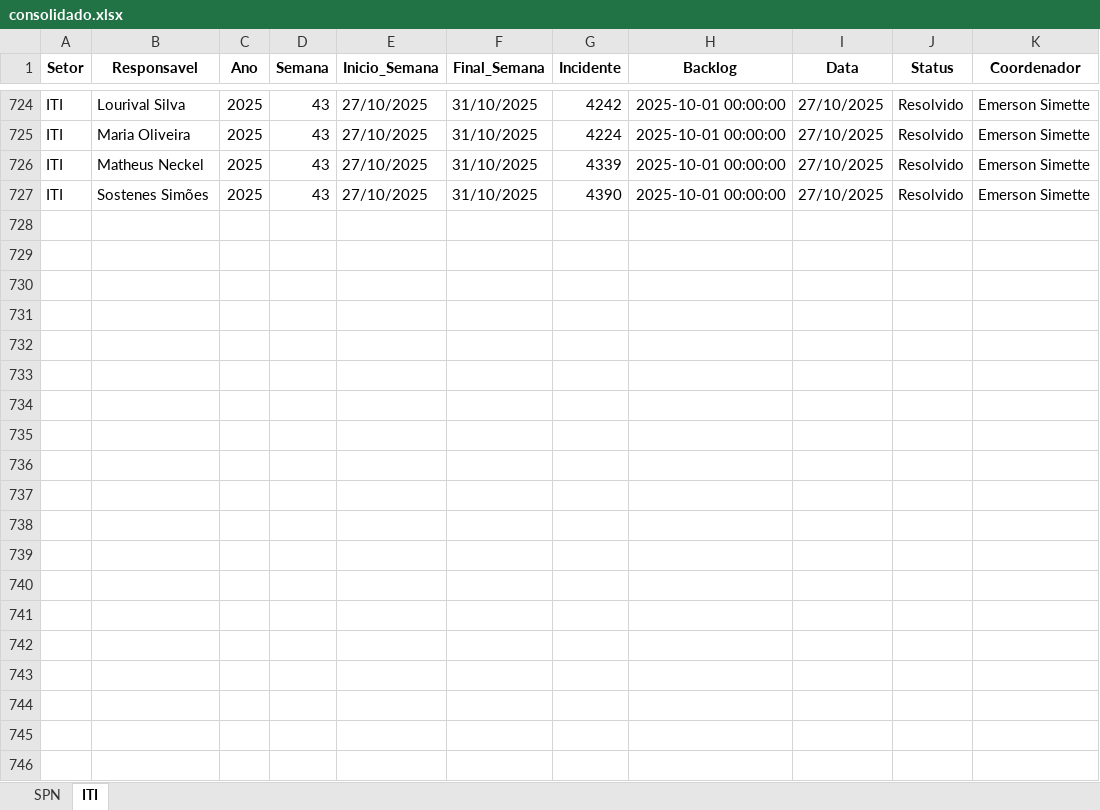
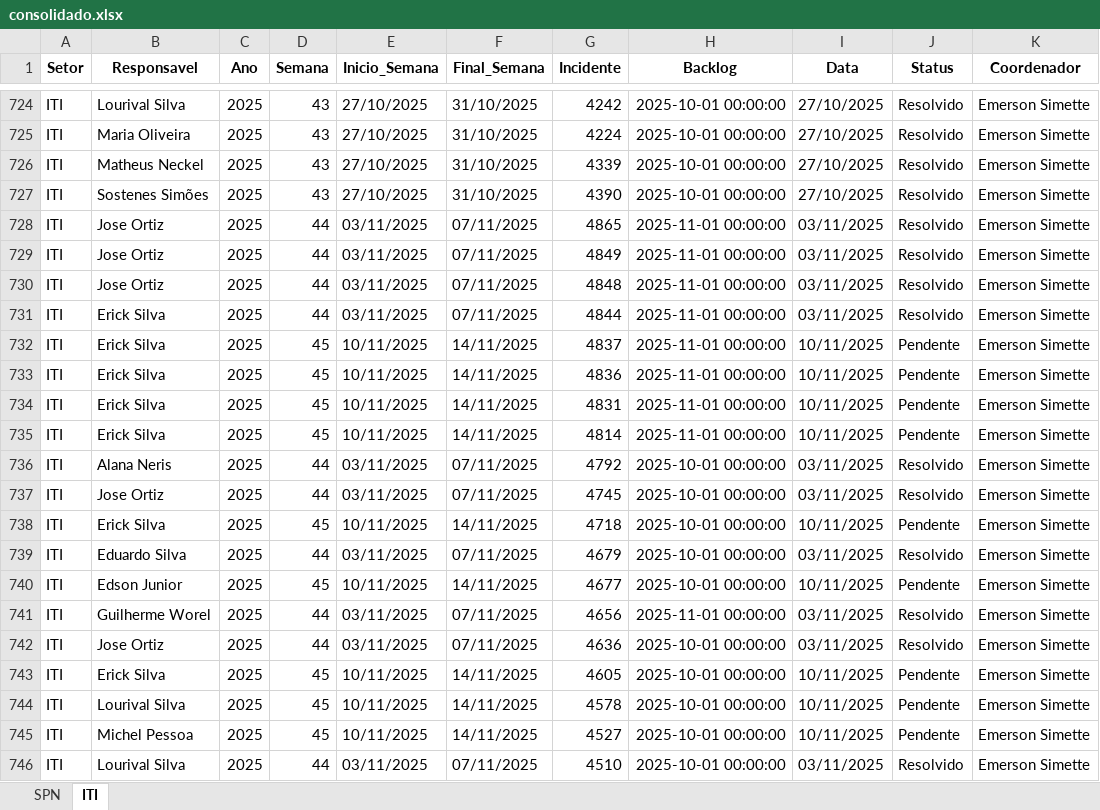
Before and after one commit to GeekFrancisco/Franciscodatais, an Excel workbook: data/base/consolidado.xlsx, sheet ITI, drawn as a sheet; only a part is shown, gaps mark what is left out; values as stored, in another font and other column widths than the file's, no borders; the diff covers the shown part only; the diff names each change by its address in the sheet, - before the commit and + after, or states it on an @@ line.

```diff
--- a/data/base/consolidado.xlsx (sheet ITI)
+++ b/data/base/consolidado.xlsx (sheet ITI)
+row 728: ITI | Jose Ortiz | 2025 | 44 | 03/11/2025 | 07/11/2025 | 4865 | 2025-11-01 00:00:00 | 03/11/2025 | Resolvido | Emerson Simette
+row 729: ITI | Jose Ortiz | 2025 | 44 | 03/11/2025 | 07/11/2025 | 4849 | 2025-11-01 00:00:00 | 03/11/2025 | Resolvido | Emerson Simette
+row 730: ITI | Jose Ortiz | 2025 | 44 | 03/11/2025 | 07/11/2025 | 4848 | 2025-11-01 00:00:00 | 03/11/2025 | Resolvido | Emerson Simette
+row 731: ITI | Erick Silva | 2025 | 44 | 03/11/2025 | 07/11/2025 | 4844 | 2025-11-01 00:00:00 | 03/11/2025 | Resolvido | Emerson Simette
+row 732: ITI | Erick Silva | 2025 | 45 | 10/11/2025 | 14/11/2025 | 4837 | 2025-11-01 00:00:00 | 10/11/2025 | Pendente | Emerson Simette
+row 733: ITI | Erick Silva | 2025 | 45 | 10/11/2025 | 14/11/2025 | 4836 | 2025-11-01 00:00:00 | 10/11/2025 | Pendente | Emerson Simette
+row 734: ITI | Erick Silva | 2025 | 45 | 10/11/2025 | 14/11/2025 | 4831 | 2025-11-01 00:00:00 | 10/11/2025 | Pendente | Emerson Simette
+row 735: ITI | Erick Silva | 2025 | 45 | 10/11/2025 | 14/11/2025 | 4814 | 2025-11-01 00:00:00 | 10/11/2025 | Pendente | Emerson Simette
+row 736: ITI | Alana Neris | 2025 | 44 | 03/11/2025 | 07/11/2025 | 4792 | 2025-10-01 00:00:00 | 03/11/2025 | Resolvido | Emerson Simette
+row 737: ITI | Jose Ortiz | 2025 | 44 | 03/11/2025 | 07/11/2025 | 4745 | 2025-10-01 00:00:00 | 03/11/2025 | Resolvido | Emerson Simette
+row 738: ITI | Erick Silva | 2025 | 45 | 10/11/2025 | 14/11/2025 | 4718 | 2025-10-01 00:00:00 | 10/11/2025 | Pendente | Emerson Simette
+row 739: ITI | Eduardo Silva | 2025 | 44 | 03/11/2025 | 07/11/2025 | 4679 | 2025-10-01 00:00:00 | 03/11/2025 | Resolvido | Emerson Simette
+row 740: ITI | Edson Junior | 2025 | 45 | 10/11/2025 | 14/11/2025 | 4677 | 2025-10-01 00:00:00 | 10/11/2025 | Pendente | Emerson Simette
+row 741: ITI | Guilherme Worel | 2025 | 44 | 03/11/2025 | 07/11/2025 | 4656 | 2025-11-01 00:00:00 | 03/11/2025 | Resolvido | Emerson Simette
+row 742: ITI | Jose Ortiz | 2025 | 44 | 03/11/2025 | 07/11/2025 | 4636 | 2025-10-01 00:00:00 | 03/11/2025 | Resolvido | Emerson Simette
+row 743: ITI | Erick Silva | 2025 | 45 | 10/11/2025 | 14/11/2025 | 4605 | 2025-10-01 00:00:00 | 10/11/2025 | Pendente | Emerson Simette
+row 744: ITI | Lourival Silva | 2025 | 45 | 10/11/2025 | 14/11/2025 | 4578 | 2025-10-01 00:00:00 | 10/11/2025 | Pendente | Emerson Simette
+row 745: ITI | Michel Pessoa | 2025 | 45 | 10/11/2025 | 14/11/2025 | 4527 | 2025-10-01 00:00:00 | 10/11/2025 | Pendente | Emerson Simette
+row 746: ITI | Lourival Silva | 2025 | 44 | 03/11/2025 | 07/11/2025 | 4510 | 2025-10-01 00:00:00 | 03/11/2025 | Resolvido | Emerson Simette
```
Also changed, not shown: 29 added rows and 35 edited cells elsewhere in this sheet, sheet SPN, 20 other files.
